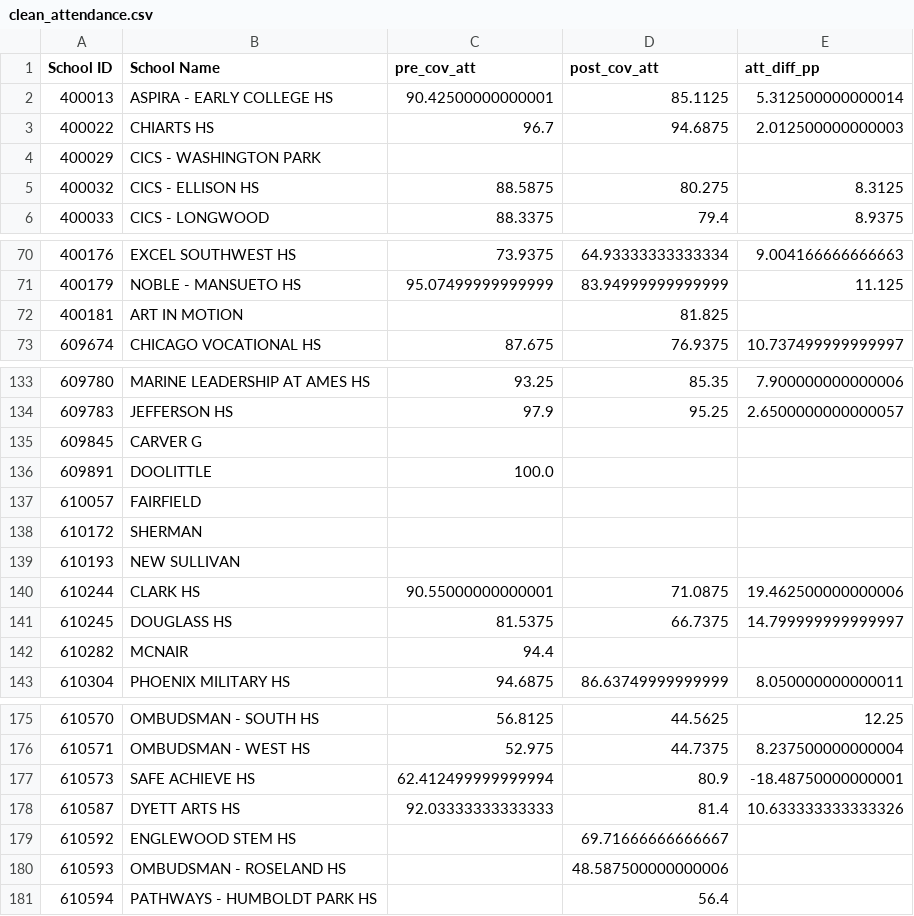
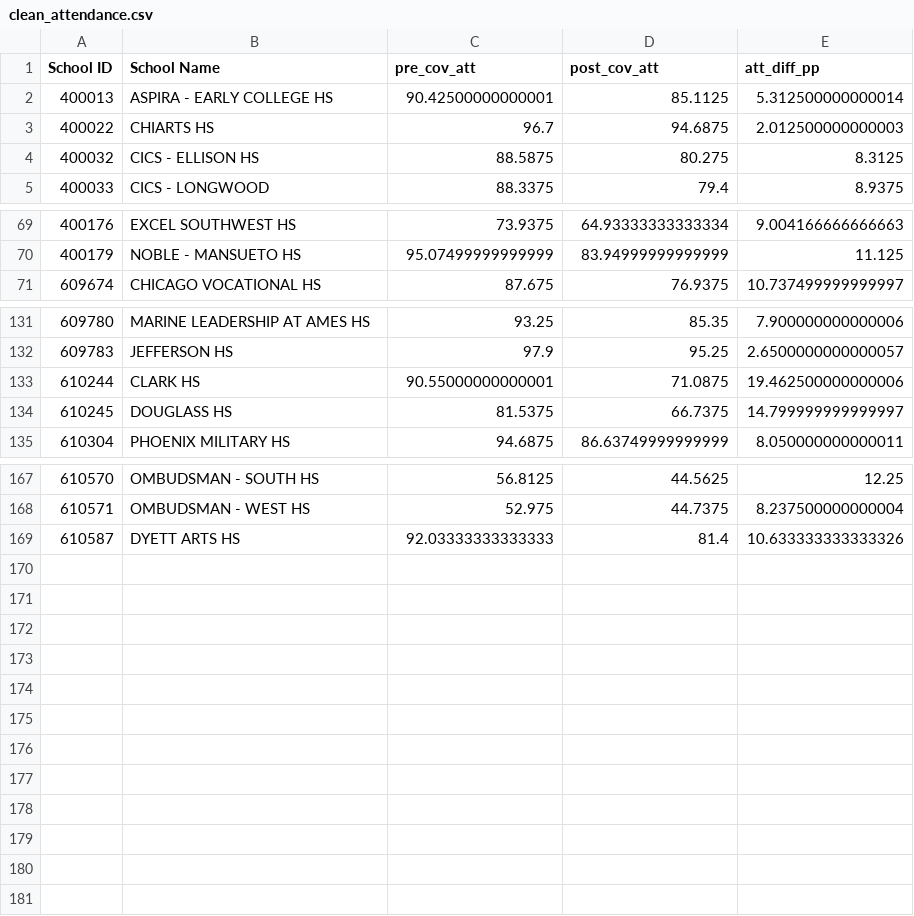
Before and after one commit to baueramari/PanicAtTheSchool, a CSV file: data_wrangling/cleaned_data/clean_attendance.csv, drawn as a sheet; only a part is shown, gaps mark what is left out.

```diff
--- a/data_wrangling/cleaned_data/clean_attendance.csv
+++ b/data_wrangling/cleaned_data/clean_attendance.csv
@@ -3,3 +3,2 @@ School ID,School Name,pre_cov_att,post_cov_att,att_diff_pp
 400022,CHIARTS HS,96.7,94.6875,2.012500000000003
-400029,CICS - WASHINGTON PARK,,,
 400032,CICS - ELLISON HS,88.5875,80.275,8.3125
@@ -71,3 +70,2 @@ School ID,School Name,pre_cov_att,post_cov_att,att_diff_pp
 400179,NOBLE - MANSUETO HS,95.07499999999999,83.94999999999999,11.125
-400181,ART IN MOTION,,81.825,
 609674,CHICAGO VOCATIONAL HS,87.675,76.9375,10.737499999999997
@@ -134,10 +132,4 @@ School ID,School Name,pre_cov_att,post_cov_att,att_diff_pp
 609783,JEFFERSON HS,97.9,95.25,2.6500000000000057
-609845,CARVER G,,,
-609891,DOOLITTLE,100.0,,
-610057,FAIRFIELD,,,
-610172,SHERMAN,,,
-610193,NEW SULLIVAN,,,
 610244,CLARK HS,90.55000000000001,71.0875,19.462500000000006
 610245,DOUGLASS HS,81.5375,66.7375,14.799999999999997
-610282,MCNAIR,94.4,,
 610304,PHOENIX MILITARY HS,94.6875,86.63749999999999,8.050000000000011
@@ -176,6 +168,2 @@ School ID,School Name,pre_cov_att,post_cov_att,att_diff_pp
 610571,OMBUDSMAN - WEST HS,52.975,44.7375,8.237500000000004
-610573,SAFE ACHIEVE HS,62.412499999999994,80.9,-18.48750000000001
 610587,DYETT ARTS HS,92.03333333333333,81.4,10.633333333333326
-610592,ENGLEWOOD STEM HS,,69.71666666666667,
-610593,OMBUDSMAN - ROSELAND HS,,48.587500000000006,
-610594,PATHWAYS - HUMBOLDT PARK HS,,56.4,
```
Also changed, not shown: data_wrangling/cleaned_data/clean_teacher.csv, 10 other files.
